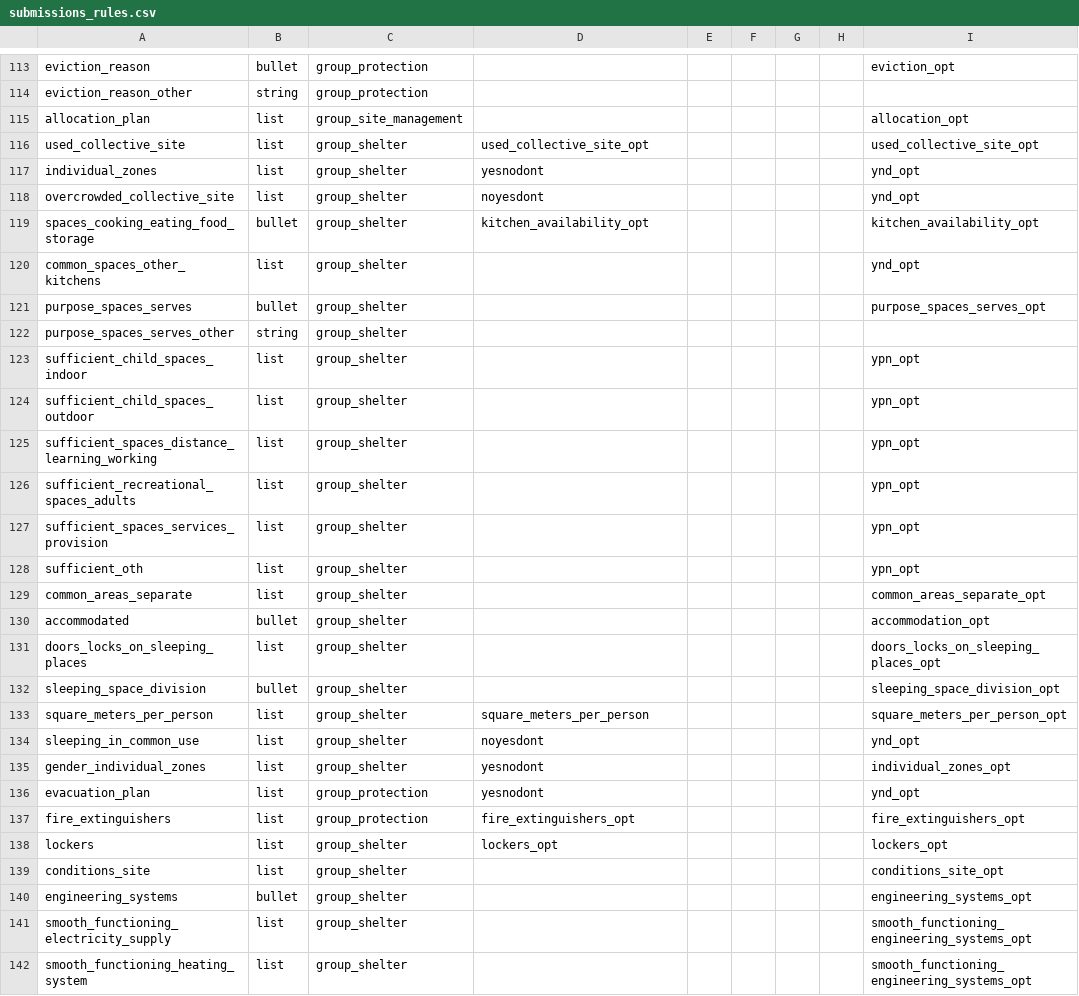
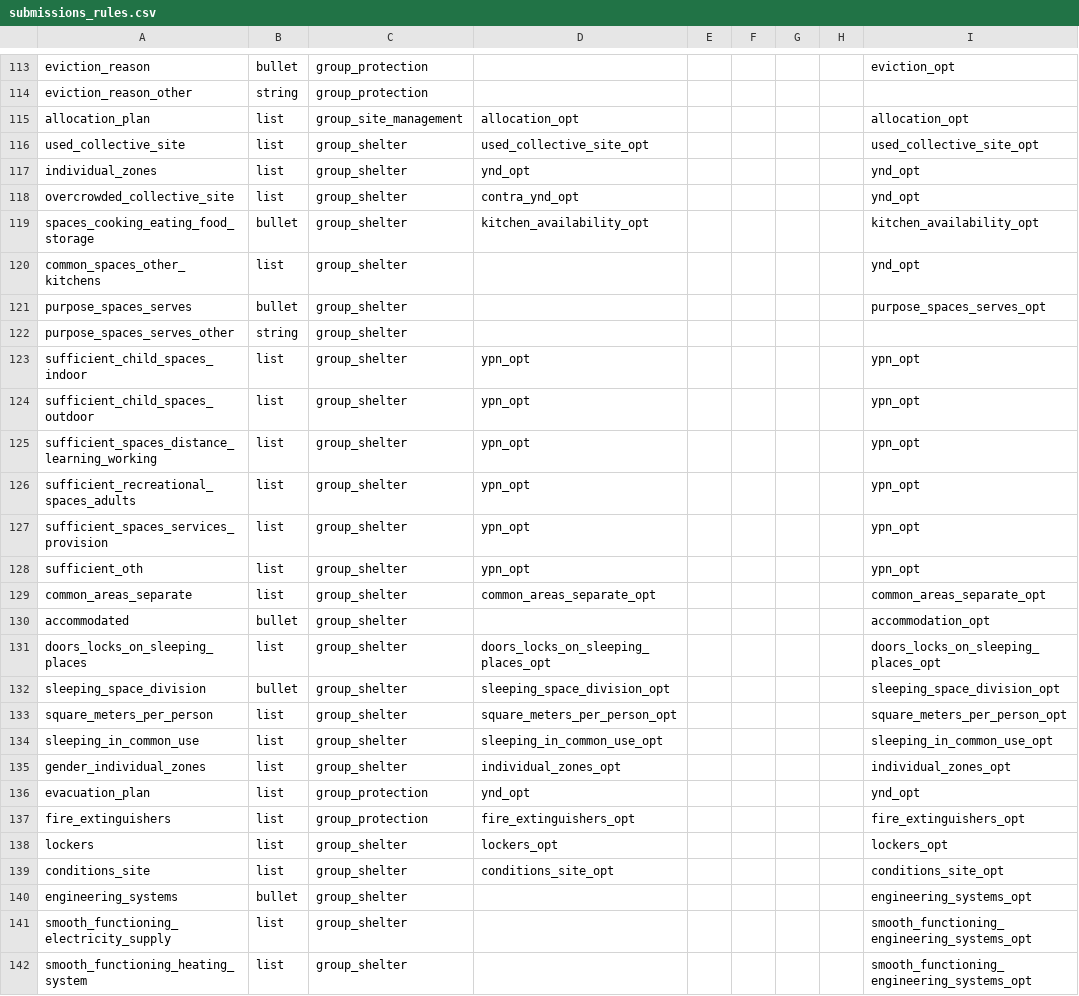
Before and after one commit to GDS-ODSSS/opsmaps, a CSV file: ukraine_test/FDF_R12/submissions_rules.csv, drawn as a sheet; only a part is shown, gaps mark what is left out; the diff covers the shown part only.

```diff
--- a/ukraine_test/FDF_R12/submissions_rules.csv
+++ b/ukraine_test/FDF_R12/submissions_rules.csv
@@ -114,6 +114,6 @@ eviction_reason;bullet;group_protection;;;;;;eviction_opt
 eviction_reason_other;string;group_protection;;;;;;
-allocation_plan;list;group_site_management;;;;;;allocation_opt
+allocation_plan;list;group_site_management;allocation_opt;;;;;allocation_opt
 used_collective_site;list;group_shelter;used_collective_site_opt;;;;;used_collective_site_opt
-individual_zones;list;group_shelter;yesnodont;;;;;ynd_opt
-overcrowded_collective_site;list;group_shelter;noyesdont;;;;;ynd_opt
+individual_zones;list;group_shelter;ynd_opt;;;;;ynd_opt
+overcrowded_collective_site;list;group_shelter;contra_ynd_opt;;;;;ynd_opt
 spaces_cooking_eating_food_storage;bullet;group_shelter;kitchen_availability_opt;;;;;kitchen_availability_opt
@@ -122,19 +122,19 @@ purpose_spaces_serves;bullet;group_shelter;;;;;;purpose_spaces_serves_opt
 purpose_spaces_serves_other;string;group_shelter;;;;;;
-sufficient_child_spaces_indoor;list;group_shelter;;;;;;ypn_opt
-sufficient_child_spaces_outdoor;list;group_shelter;;;;;;ypn_opt
-sufficient_spaces_distance_learning_working;list;group_shelter;;;;;;ypn_opt
-sufficient_recreational_spaces_adults;list;group_shelter;;;;;;ypn_opt
-sufficient_spaces_services_provision;list;group_shelter;;;;;;ypn_opt
-sufficient_oth;list;group_shelter;;;;;;ypn_opt
-common_areas_separate;list;group_shelter;;;;;;common_areas_separate_opt
+sufficient_child_spaces_indoor;list;group_shelter;ypn_opt;;;;;ypn_opt
+sufficient_child_spaces_outdoor;list;group_shelter;ypn_opt;;;;;ypn_opt
+sufficient_spaces_distance_learning_working;list;group_shelter;ypn_opt;;;;;ypn_opt
+sufficient_recreational_spaces_adults;list;group_shelter;ypn_opt;;;;;ypn_opt
+sufficient_spaces_services_provision;list;group_shelter;ypn_opt;;;;;ypn_opt
+sufficient_oth;list;group_shelter;ypn_opt;;;;;ypn_opt
+common_areas_separate;list;group_shelter;common_areas_separate_opt;;;;;common_areas_separate_opt
 accommodated;bullet;group_shelter;;;;;;accommodation_opt
-doors_locks_on_sleeping_places;list;group_shelter;;;;;;doors_locks_on_sleeping_places_opt
-sleeping_space_division;bullet;group_shelter;;;;;;sleeping_space_division_opt
-square_meters_per_person;list;group_shelter;square_meters_per_person;;;;;square_meters_per_person_opt
-sleeping_in_common_use;list;group_shelter;noyesdont;;;;;ynd_opt
-gender_individual_zones;list;group_shelter;yesnodont;;;;;individual_zones_opt
-evacuation_plan;list;group_protection;yesnodont;;;;;ynd_opt
+doors_locks_on_sleeping_places;list;group_shelter;doors_locks_on_sleeping_places_opt;;;;;doors_locks_on_sleeping_places_opt
+sleeping_space_division;bullet;group_shelter;sleeping_space_division_opt;;;;;sleeping_space_division_opt
+square_meters_per_person;list;group_shelter;square_meters_per_person_opt;;;;;square_meters_per_person_opt
+sleeping_in_common_use;list;group_shelter;sleeping_in_common_use_opt;;;;;sleeping_in_common_use_opt
+gender_individual_zones;list;group_shelter;individual_zones_opt;;;;;individual_zones_opt
+evacuation_plan;list;group_protection;ynd_opt;;;;;ynd_opt
 fire_extinguishers;list;group_protection;fire_extinguishers_opt;;;;;fire_extinguishers_opt
 lockers;list;group_shelter;lockers_opt;;;;;lockers_opt
-conditions_site;list;group_shelter;;;;;;conditions_site_opt
+conditions_site;list;group_shelter;conditions_site_opt;;;;;conditions_site_opt
 engineering_systems;bullet;group_shelter;;;;;;engineering_systems_opt
```
Also changed, not shown: 35 edited cells elsewhere in this file.
